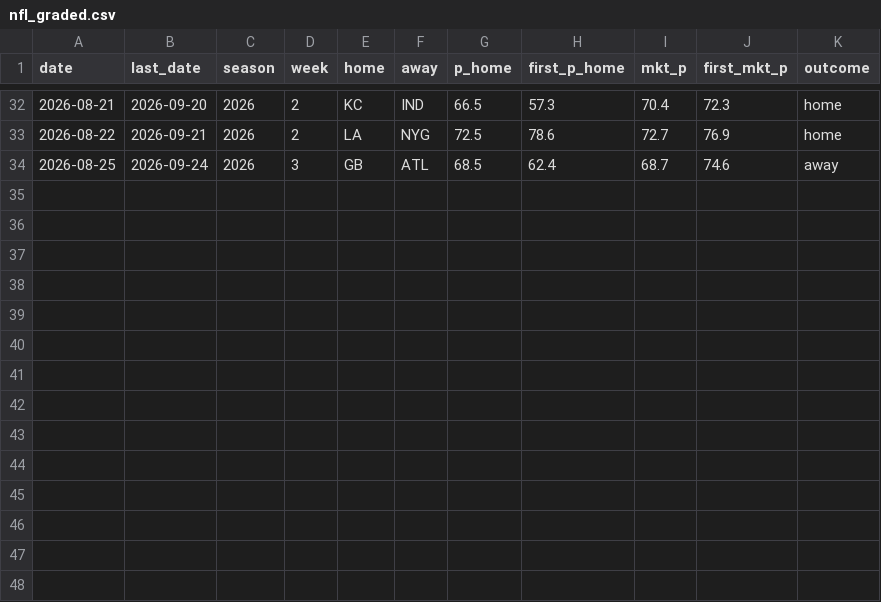
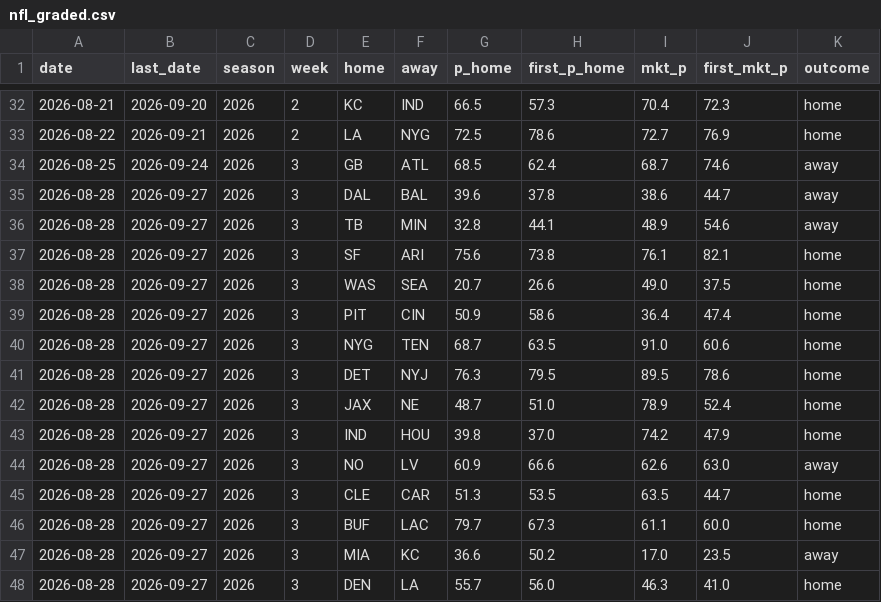
Before and after one commit to CheeseDagg/NFLTool, a CSV file: data/nfl_graded.csv, drawn as a sheet; only a part is shown, gaps mark what is left out; the diff names each change by its address in the sheet, - before the commit and + after, or states it on an @@ line.

```diff
--- a/data/nfl_graded.csv
+++ b/data/nfl_graded.csv
+row 35: 2026-08-28 | 2026-09-27 | 2026 | 3 | DAL | BAL | 39.6 | 37.8 | 38.6 | 44.7 | away
+row 36: 2026-08-28 | 2026-09-27 | 2026 | 3 | TB | MIN | 32.8 | 44.1 | 48.9 | 54.6 | away
+row 37: 2026-08-28 | 2026-09-27 | 2026 | 3 | SF | ARI | 75.6 | 73.8 | 76.1 | 82.1 | home
+row 38: 2026-08-28 | 2026-09-27 | 2026 | 3 | WAS | SEA | 20.7 | 26.6 | 49.0 | 37.5 | home
+row 39: 2026-08-28 | 2026-09-27 | 2026 | 3 | PIT | CIN | 50.9 | 58.6 | 36.4 | 47.4 | home
+row 40: 2026-08-28 | 2026-09-27 | 2026 | 3 | NYG | TEN | 68.7 | 63.5 | 91.0 | 60.6 | home
+row 41: 2026-08-28 | 2026-09-27 | 2026 | 3 | DET | NYJ | 76.3 | 79.5 | 89.5 | 78.6 | home
+row 42: 2026-08-28 | 2026-09-27 | 2026 | 3 | JAX | NE | 48.7 | 51.0 | 78.9 | 52.4 | home
+row 43: 2026-08-28 | 2026-09-27 | 2026 | 3 | IND | HOU | 39.8 | 37.0 | 74.2 | 47.9 | home
+row 44: 2026-08-28 | 2026-09-27 | 2026 | 3 | NO | LV | 60.9 | 66.6 | 62.6 | 63.0 | away
+row 45: 2026-08-28 | 2026-09-27 | 2026 | 3 | CLE | CAR | 51.3 | 53.5 | 63.5 | 44.7 | home
+row 46: 2026-08-28 | 2026-09-27 | 2026 | 3 | BUF | LAC | 79.7 | 67.3 | 61.1 | 60.0 | home
+row 47: 2026-08-28 | 2026-09-27 | 2026 | 3 | MIA | KC | 36.6 | 50.2 | 17.0 | 23.5 | away
+row 48: 2026-08-28 | 2026-09-27 | 2026 | 3 | DEN | LA | 55.7 | 56.0 | 46.3 | 41.0 | home
```
Also changed, not shown: data/nfl_predictions.csv, 1 other file.
